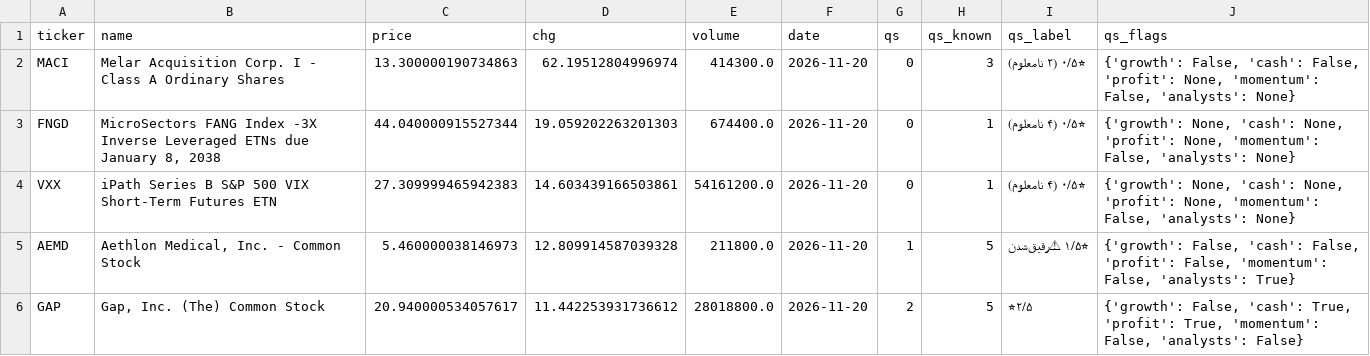
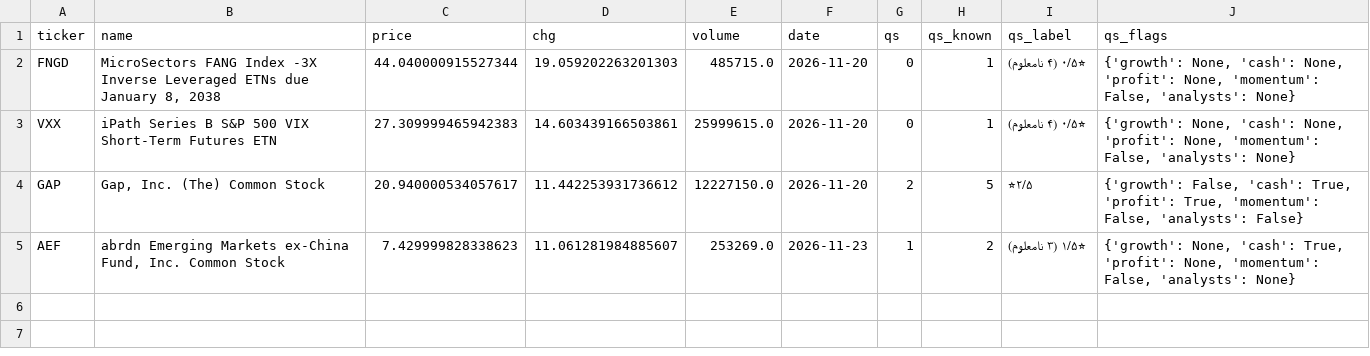
Before and after one commit to hsalehi10087/stock-scanner, a CSV file: data/gainers/2026-11-20.csv, drawn as a sheet; removed rows and columns are numbered as before the commit, all else as after; the diff names each change by its address in the sheet, - before the commit and + after, or states it on an @@ line.

```diff
--- a/data/gainers/2026-11-20.csv
+++ b/data/gainers/2026-11-20.csv
-row 2: MACI | Melar Acquisition Corp. I - Class A Ordinary Shares | 13.300000190734863 | 62.19512804996974 | 414300.0 | 2026-11-20 | 0 | 3 | ⭐۰/۵ (۲ نامعلوم) | {'growth': False, 'cash': False, 'profit': None, 'momentum': False, 'analysts': None}
-E2 (volume): 674400.0
+E2 (volume): 485715.0
-E3 (volume): 54161200.0
+E3 (volume): 25999615.0
-row 5: AEMD | Aethlon Medical, Inc. - Common Stock | 5.460000038146973 | 12.809914587039328 | 211800.0 | 2026-11-20 | 1 | 5 | ⭐۱/۵ ⚠رقیق‌شدن | {'growth': False, 'cash': False, 'profit': False, 'momentum': False, 'analysts': True}
-E4 (volume): 28018800.0
+E4 (volume): 12227150.0
+row 5: AEF | abrdn Emerging Markets ex-China Fund, Inc. Common Stock | 7.429999828338623 | 11.061281984885607 | 253269.0 | 2026-11-23 | 1 | 2 | ⭐۱/۵ (۳ نامعلوم) | {'growth': None, 'cash': True, 'profit': None, 'momentum': False, 'analysts': None}
```
Also changed, not shown: 2 other files.
